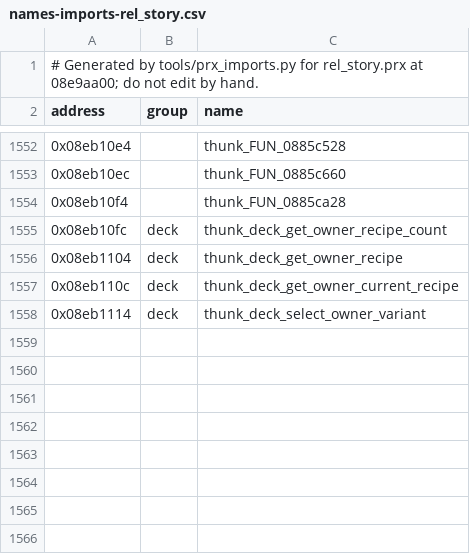
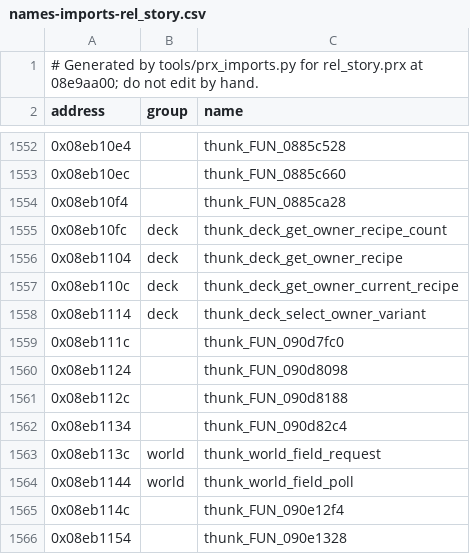
Before and after one commit to Tim-campy/ygo-gx-tagforce3-re, a CSV file: re/names-imports-rel_story.csv, drawn as a sheet; only a part is shown, gaps mark what is left out.

```diff
--- a/re/names-imports-rel_story.csv
+++ b/re/names-imports-rel_story.csv
@@ -1558 +1558,9 @@ address,group,name
 0x08eb1114,deck,thunk_deck_select_owner_variant
+0x08eb111c,,thunk_FUN_090d7fc0
+0x08eb1124,,thunk_FUN_090d8098
+0x08eb112c,,thunk_FUN_090d8188
+0x08eb1134,,thunk_FUN_090d82c4
+0x08eb113c,world,thunk_world_field_request
+0x08eb1144,world,thunk_world_field_poll
+0x08eb114c,,thunk_FUN_090e12f4
+0x08eb1154,,thunk_FUN_090e1328
```
Also changed, not shown: 9 other files.
